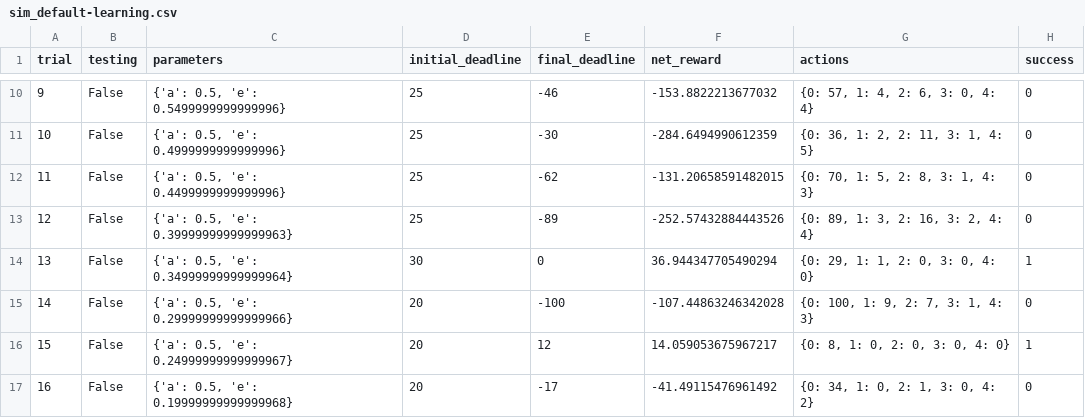
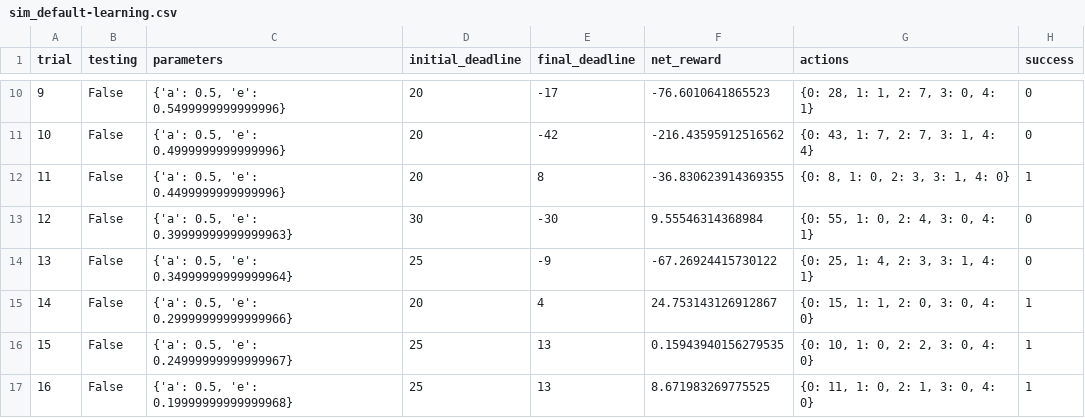
Before and after one commit to ZhiliangGong/machine-learning, a CSV file: projects/smartcab/logs/sim_default-learning.csv, drawn as a sheet; only a part is shown, gaps mark what is left out; the diff covers the shown part only.

```diff
--- a/projects/smartcab/logs/sim_default-learning.csv
+++ b/projects/smartcab/logs/sim_default-learning.csv
@@ -10,8 +10,8 @@ trial,testing,parameters,initial_deadline,final_deadline,net_reward,actions,succ
-9,False,"{'a': 0.5, 'e': 0.5499999999999996}",25,-46,-153.8822213677032,"{0: 57, 1: 4, 2: 6, 3: 0, 4: 4}",0
-10,False,"{'a': 0.5, 'e': 0.4999999999999996}",25,-30,-284.6494990612359,"{0: 36, 1: 2, 2: 11, 3: 1, 4: 5}",0
-11,False,"{'a': 0.5, 'e': 0.4499999999999996}",25,-62,-131.20658591482015,"{0: 70, 1: 5, 2: 8, 3: 1, 4: 3}",0
-12,False,"{'a': 0.5, 'e': 0.39999999999999963}",25,-89,-252.57432884443526,"{0: 89, 1: 3, 2: 16, 3: 2, 4: 4}",0
-13,False,"{'a': 0.5, 'e': 0.34999999999999964}",30,0,36.944347705490294,"{0: 29, 1: 1, 2: 0, 3: 0, 4: 0}",1
-14,False,"{'a': 0.5, 'e': 0.29999999999999966}",20,-100,-107.44863246342028,"{0: 100, 1: 9, 2: 7, 3: 1, 4: 3}",0
-15,False,"{'a': 0.5, 'e': 0.24999999999999967}",20,12,14.059053675967217,"{0: 8, 1: 0, 2: 0, 3: 0, 4: 0}",1
-16,False,"{'a': 0.5, 'e': 0.19999999999999968}",20,-17,-41.49115476961492,"{0: 34, 1: 0, 2: 1, 3: 0, 4: 2}",0
+9,False,"{'a': 0.5, 'e': 0.5499999999999996}",20,-17,-76.6010641865523,"{0: 28, 1: 1, 2: 7, 3: 0, 4: 1}",0
+10,False,"{'a': 0.5, 'e': 0.4999999999999996}",20,-42,-216.43595912516562,"{0: 43, 1: 7, 2: 7, 3: 1, 4: 4}",0
+11,False,"{'a': 0.5, 'e': 0.4499999999999996}",20,8,-36.830623914369355,"{0: 8, 1: 0, 2: 3, 3: 1, 4: 0}",1
+12,False,"{'a': 0.5, 'e': 0.39999999999999963}",30,-30,9.55546314368984,"{0: 55, 1: 0, 2: 4, 3: 0, 4: 1}",0
+13,False,"{'a': 0.5, 'e': 0.34999999999999964}",25,-9,-67.26924415730122,"{0: 25, 1: 4, 2: 3, 3: 1, 4: 1}",0
+14,False,"{'a': 0.5, 'e': 0.29999999999999966}",20,4,24.753143126912867,"{0: 15, 1: 1, 2: 0, 3: 0, 4: 0}",1
+15,False,"{'a': 0.5, 'e': 0.24999999999999967}",25,13,0.15943940156279535,"{0: 10, 1: 0, 2: 2, 3: 0, 4: 0}",1
+16,False,"{'a': 0.5, 'e': 0.19999999999999968}",25,13,8.671983269775525,"{0: 11, 1: 0, 2: 1, 3: 0, 4: 0}",1
```
Also changed, not shown: 93 edited cells elsewhere in this file, projects/smartcab/logs/sim_improved-learning.csv, 5 other files.
